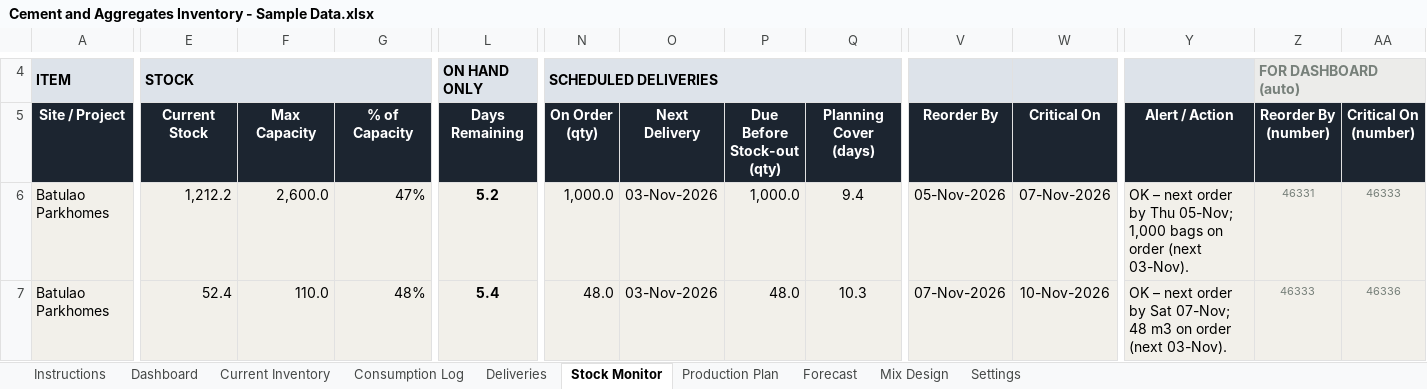
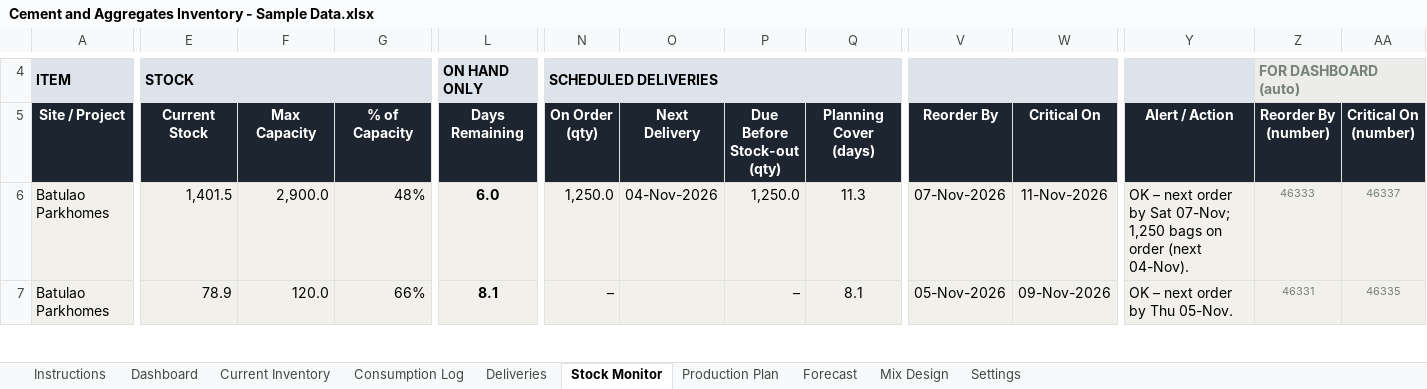
Before and after one commit to lctandoc10-sudo/housing-dashboard-data, an Excel workbook: materials-inventory/Cement and Aggregates Inventory - Sample Data.xlsx, sheet Stock Monitor, drawn as a sheet; only a part is shown, gaps mark what is left out; values as stored, in another font and other column widths than the file's, no borders; conditional formats not drawn; the diff covers the shown part only; the diff names each change by its address in the sheet, - before the commit and + after, or states it on an @@ line.

```diff
--- a/materials-inventory/Cement and Aggregates Inventory - Sample Data.xlsx (sheet Stock Monitor)
+++ b/materials-inventory/Cement and Aggregates Inventory - Sample Data.xlsx (sheet Stock Monitor)
-E6 (Current Stock): 1,212.2
+E6 (Current Stock): 1,401.5
-F6 (Max Capacity): 2,600.0
+F6 (Max Capacity): 2,900.0
-G6 (% of Capacity): 47%
+G6 (% of Capacity): 48%
-L6 (Days Remaining): 5.2
+L6 (Days Remaining): 6.0
-N6 (On Order (qty)): 1,000.0
+N6 (On Order (qty)): 1,250.0
-O6 (Next Delivery): 03-Nov-2026
+O6 (Next Delivery): 04-Nov-2026
-P6 (Due Before Stock-out (qty)): 1,000.0
+P6 (Due Before Stock-out (qty)): 1,250.0
-Q6 (Planning Cover (days)): 9.4
+Q6 (Planning Cover (days)): 11.3
-V6 (Reorder By): 05-Nov-2026
+V6 (Reorder By): 07-Nov-2026
-W6 (Critical On): 07-Nov-2026
+W6 (Critical On): 11-Nov-2026
-Y6 (Alert / Action): …order by Thu 05-Nov; 1,000 bags on order (next 03-Nov).
+Y6 (Alert / Action): …order by Sat 07-Nov; 1,250 bags on order (next 04-Nov).
-Z6 (Reorder By (number)): 46331
+Z6 (Reorder By (number)): 46333
-AA6 (Critical On (number)): 46333
+AA6 (Critical On (number)): 46337
-E7 (Current Stock): 52.4
+E7 (Current Stock): 78.9
-F7 (Max Capacity): 110.0
+F7 (Max Capacity): 120.0
-G7 (% of Capacity): 48%
+G7 (% of Capacity): 66%
-L7 (Days Remaining): 5.4
+L7 (Days Remaining): 8.1
-N7 (On Order (qty)): 48.0
+N7 (On Order (qty)): –
-O7 (Next Delivery): 03-Nov-2026
+O7 (Next Delivery): (empty)
-P7 (Due Before Stock-out (qty)): 48.0
+P7 (Due Before Stock-out (qty)): –
-Q7 (Planning Cover (days)): 10.3
+Q7 (Planning Cover (days)): 8.1
-V7 (Reorder By): 07-Nov-2026
+V7 (Reorder By): 05-Nov-2026
-W7 (Critical On): 10-Nov-2026
+W7 (Critical On): 09-Nov-2026
-Y7 (Alert / Action): OK – next order by Sat 07-Nov; 48 m3 on order (next 03-Nov).
+Y7 (Alert / Action): OK – next order by Thu 05-Nov.
-Z7 (Reorder By (number)): 46333
+Z7 (Reorder By (number)): 46331
-AA7 (Critical On (number)): 46336
+AA7 (Critical On (number)): 46335
```
Also changed, not shown: 8 added rows, 8 removed rows and 337 edited cells elsewhere in this sheet, sheet Deliveries, sheet Consumption Log, sheet Dashboard, sheet Forecast, sheet Current Inventory, sheet Mix Design, 3 more sheets, formulas that keep their value, charts or pictures, materials-inventory/Cement and Aggregates Inventory.xlsx, 3 other files.
